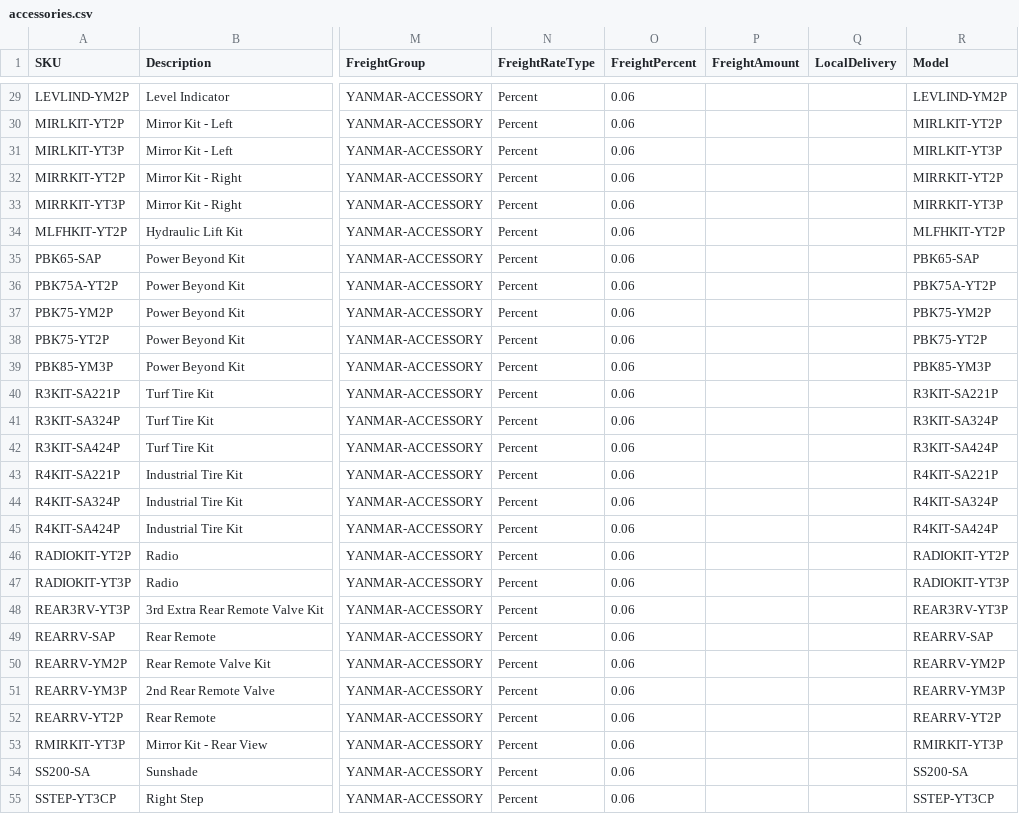
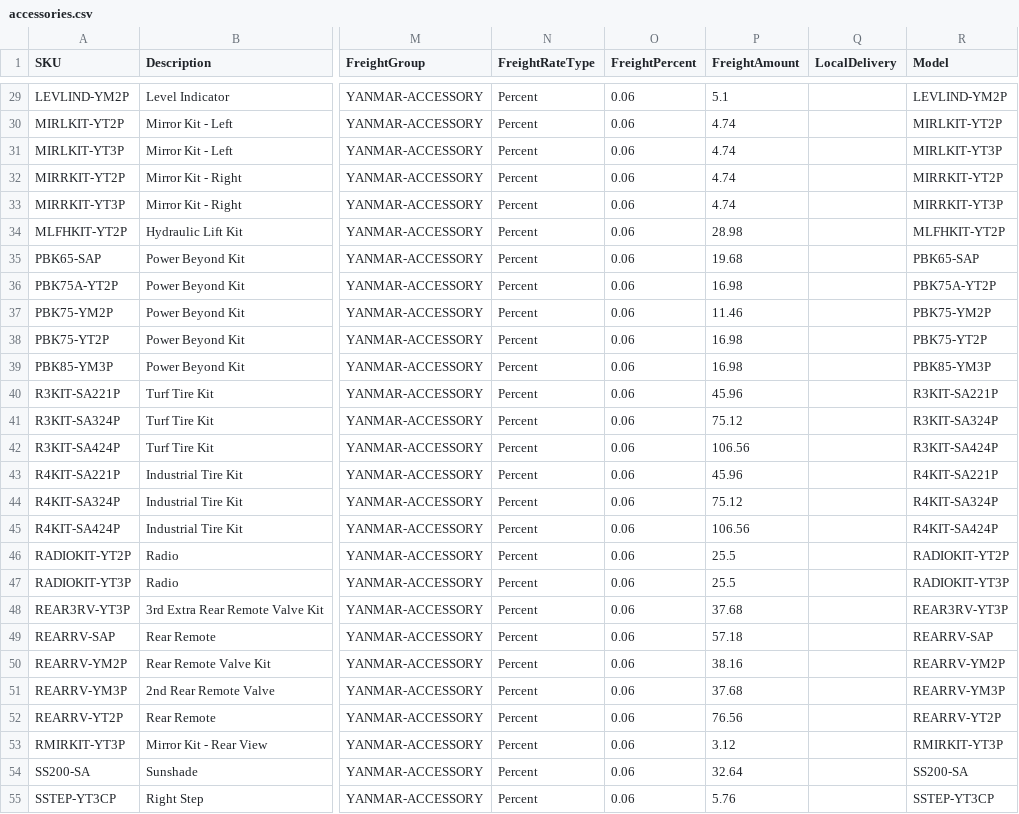
Before and after one commit to WestEndPower/yanmar-equipment-configurator, a CSV file: data/accessories.csv, drawn as a sheet; only a part is shown, gaps mark what is left out; the diff covers the shown part only; the diff names each change by its address in the sheet, - before the commit and + after, or states it on an @@ line.

Commit message:
Add public fallback for Yanmar percentage freight

```diff
--- a/data/accessories.csv
+++ b/data/accessories.csv
-P29 (FreightAmount): (empty)
+P29 (FreightAmount): 5.1
-P30:P33 (FreightAmount): (empty)
+P30:P33 (FreightAmount): 4.74
-P34 (FreightAmount): (empty)
+P34 (FreightAmount): 28.98
-P35 (FreightAmount): (empty)
+P35 (FreightAmount): 19.68
-P36 (FreightAmount): (empty)
+P36 (FreightAmount): 16.98
-P37 (FreightAmount): (empty)
+P37 (FreightAmount): 11.46
-P38:P39 (FreightAmount): (empty)
+P38:P39 (FreightAmount): 16.98
-P40 (FreightAmount): (empty)
+P40 (FreightAmount): 45.96
-P41 (FreightAmount): (empty)
+P41 (FreightAmount): 75.12
-P42 (FreightAmount): (empty)
+P42 (FreightAmount): 106.56
-P43 (FreightAmount): (empty)
+P43 (FreightAmount): 45.96
-P44 (FreightAmount): (empty)
+P44 (FreightAmount): 75.12
-P45 (FreightAmount): (empty)
+P45 (FreightAmount): 106.56
-P46:P47 (FreightAmount): (empty)
+P46:P47 (FreightAmount): 25.5
-P48 (FreightAmount): (empty)
+P48 (FreightAmount): 37.68
-P49 (FreightAmount): (empty)
+P49 (FreightAmount): 57.18
-P50 (FreightAmount): (empty)
+P50 (FreightAmount): 38.16
-P51 (FreightAmount): (empty)
+P51 (FreightAmount): 37.68
-P52 (FreightAmount): (empty)
+P52 (FreightAmount): 76.56
-P53 (FreightAmount): (empty)
+P53 (FreightAmount): 3.12
-P54 (FreightAmount): (empty)
+P54 (FreightAmount): 32.64
-P55 (FreightAmount): (empty)
+P55 (FreightAmount): 5.76
```
Also changed, not shown: 82 edited cells elsewhere in this file, data/attachments.csv, data/products.csv, 1 other file.
